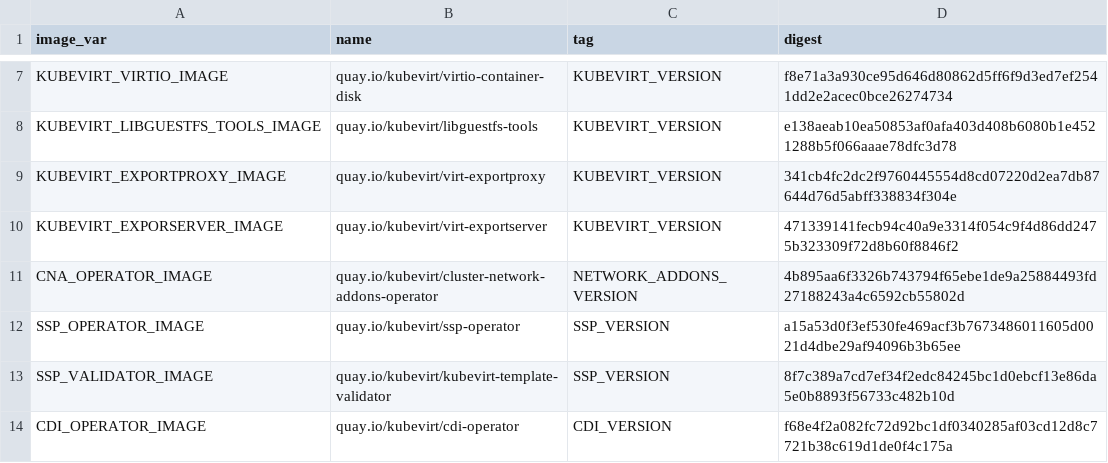
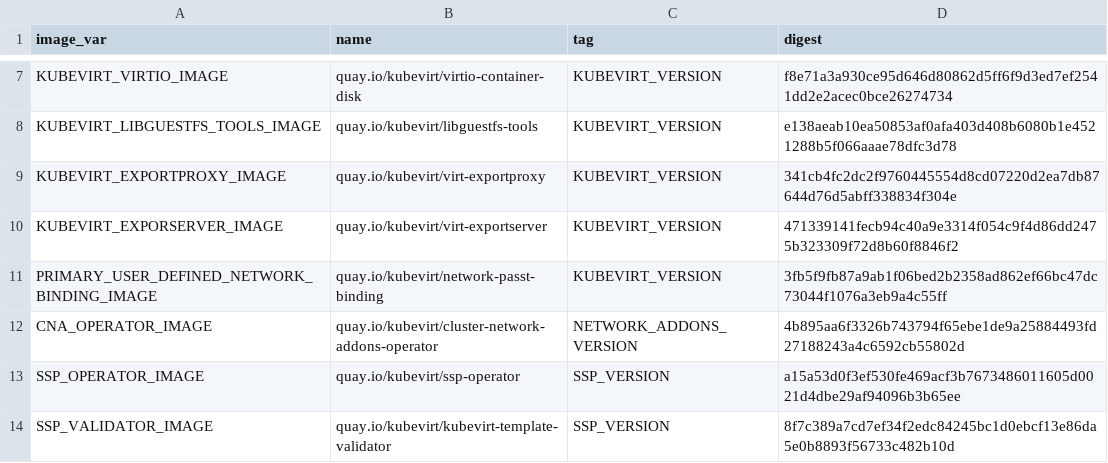
Before and after one commit to kubevirt/kubevirt, a CSV file: deploy/images.csv, drawn as a sheet; only a part is shown, gaps mark what is left out; the shorter side is filled out with more unchanged rows.

Commit message:
Register user-defined-network (UDN) binding on kubevirt CR (#3034)
* api: Introduce PrimaryUserDefinedNetworkBinding FG enabler

Introduce a new enabler: PrimaryUserDefinedNetworkBinding.
The default value is false.
This commit only adds the relevant API and documentation.
The logic of this enabler will be added in later commits.

Signed-off-by: Ram Lavi <ralavi@redhat.com>

* hco-operator: Add primary UDN Binding image env var

Adding a new image that is currently created by kubevirt/kubevirt [0].

[0] https://github.com/kubevirt/kubevirt/pull/10425

Signed-off-by: Ram Lavi <ralavi@redhat.com>

* util/cluster: Set HCO main() to fail if PrimaryUDNImageEnvV env var is not set

Signed-off-by: Ram Lavi <ralavi@redhat.com>

* operands/kubevirt: Set Kubevirt CR new primary UDN Binding plugin

The ability to register network bindings to Kubevirt VMs was proposed
[0] in order to allow Kubevirt VMs to connect to network bindings and
gain advanced user defined network capabilities.
The configuration is added to the kubevirt CR (kubevirt feature gate* +
configuring the binding parameters).

This commit deploys and registers a primary user-defined-network (UDN)
binding to the kubevirt CR, so it could be used by kubevirt users.

* enabling the `NetworkBindingPlugins` kubevirt
feature-gate on kubevirt CR is not needed as it is already set by
default by HCO [1].

[0] https://github.com/kubevirt/community/pull/280
[1]
https://github.com/kubevirt/hyperconverged-cluster-operator/pull/2603

Signed-off-by: Ram Lavi <ralavi@redhat.com>

* docs/cluster-configuration: Add primaryUserDefinedNetworkBinding FG

Signed-off-by: Ram Lavi <ralavi@redhat.com>

---------

Signed-off-by: Ram Lavi <ralavi@redhat.com>

```diff
--- a/deploy/images.csv
+++ b/deploy/images.csv
@@ -10,2 +10,3 @@ KUBEVIRT_EXPORTPROXY_IMAGE,quay.io/kubevirt/virt-exportproxy,KUBEVIRT_VERSION,34
 KUBEVIRT_EXPORSERVER_IMAGE,quay.io/kubevirt/virt-exportserver,KUBEVIRT_VERSION,471339141fecb94c40a9e3314f054c9f4d86dd2475b323309f72d8b60f8846f2
+PRIMARY_USER_DEFINED_NETWORK_BINDING_IMAGE,quay.io/kubevirt/network-passt-binding,KUBEVIRT_VERSION,3fb5f9fb87a9ab1f06bed2b2358ad862ef66bc47dc73044f1076a3eb9a4c55ff
 CNA_OPERATOR_IMAGE,quay.io/kubevirt/cluster-network-addons-operator,NETWORK_ADDONS_VERSION,4b895aa6f3326b743794f65ebe1de9a25884493fd27188243a4c6592cb55802d
```
Also changed, not shown: 25 other files.
